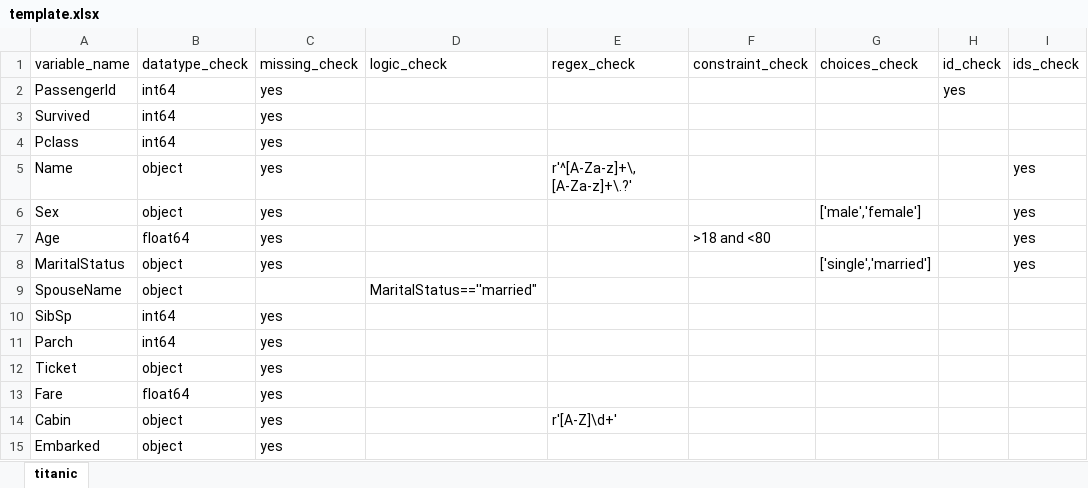
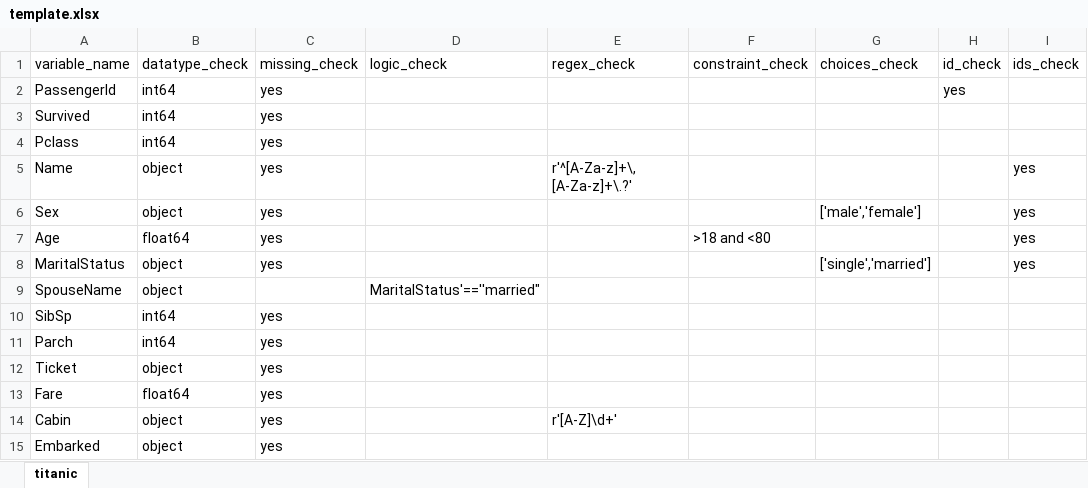
Before and after one commit to mio-X/Validating-Excel-with-Python, an Excel workbook: Sample/template.xlsx, sheet titanic, drawn as a sheet; values as stored, in another font and other column widths than the file's, no borders; table styles not drawn; the diff names each change by its address in the sheet, - before the commit and + after, or states it on an @@ line.

Commit message:
Update template.xlsx

```diff
--- a/Sample/template.xlsx (sheet titanic)
+++ b/Sample/template.xlsx (sheet titanic)
-D9 (logic_check): MaritalStatus==''married"
+D9 (logic_check): MaritalStatus'==''married"
```
